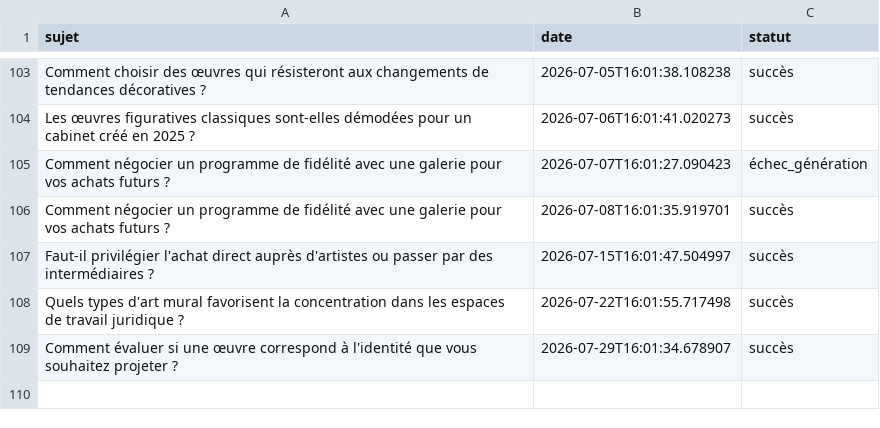
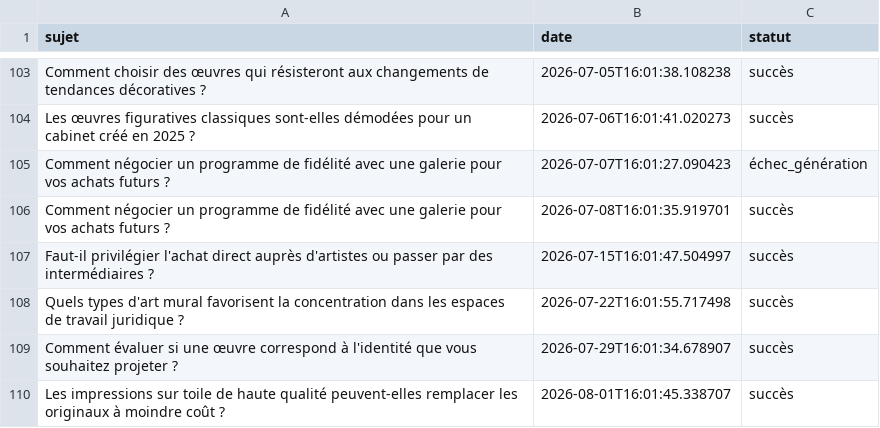
Before and after one commit to Metalosmose21/Cabinet-avocat-1-, a CSV file: sujets_traites.csv, drawn as a sheet; only a part is shown, gaps mark what is left out; the diff names each change by its address in the sheet, - before the commit and + after, or states it on an @@ line.

```diff
--- a/sujets_traites.csv
+++ b/sujets_traites.csv
+row 110: Les impressions sur toile de haute qualité peuvent-elles remplacer les originaux à moindre coût ? | 2026-08-01T16:01:45.338707 | succès
```
Also changed, not shown: sujets.csv.
